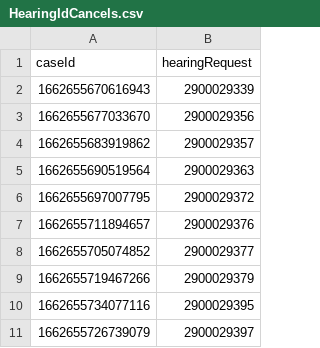
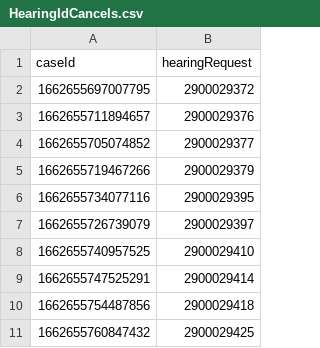
Before and after one commit to hmcts/xui-performance, a CSV file: HearingIdCancels.csv, drawn as a sheet; only a part is shown; the shorter side is filled out with more unchanged rows; removed rows and columns are numbered as before the commit, all else as after; the diff covers the shown part only; the diff names each change by its address in the sheet, - before the commit and + after, or states it on an @@ line.

```diff
--- a/HearingIdCancels.csv
+++ b/HearingIdCancels.csv
-row 2: 1662655670616943 | 2900029339
-row 3: 1662655677033670 | 2900029356
-row 4: 1662655683919862 | 2900029357
-row 5: 1662655690519564 | 2900029363
```
Also changed, not shown: 90 added rows elsewhere in this file, HearingIdAmend.csv, src/gatling/resources/UserDataHearingsUploadCases.csv, 2 other files.
